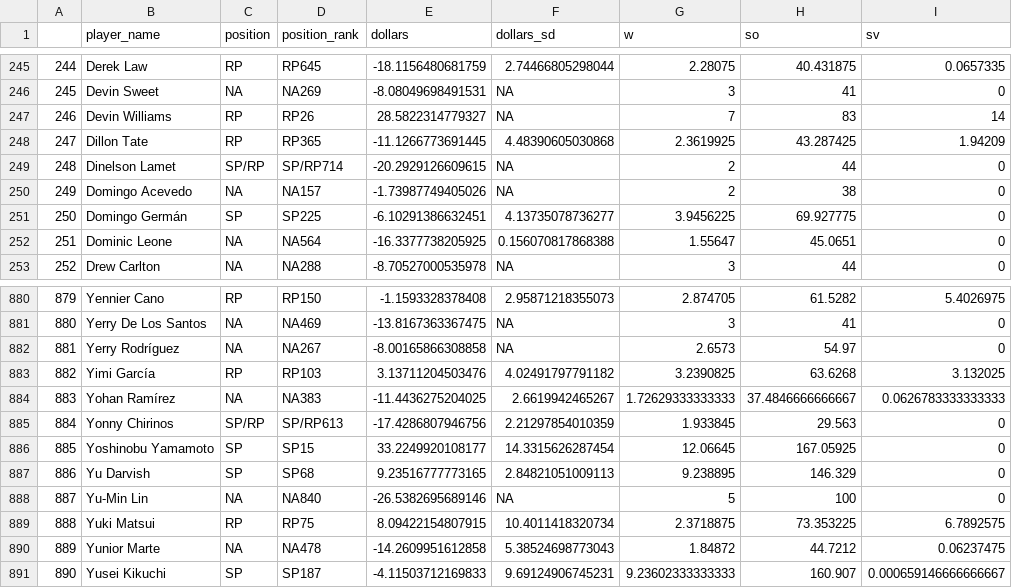
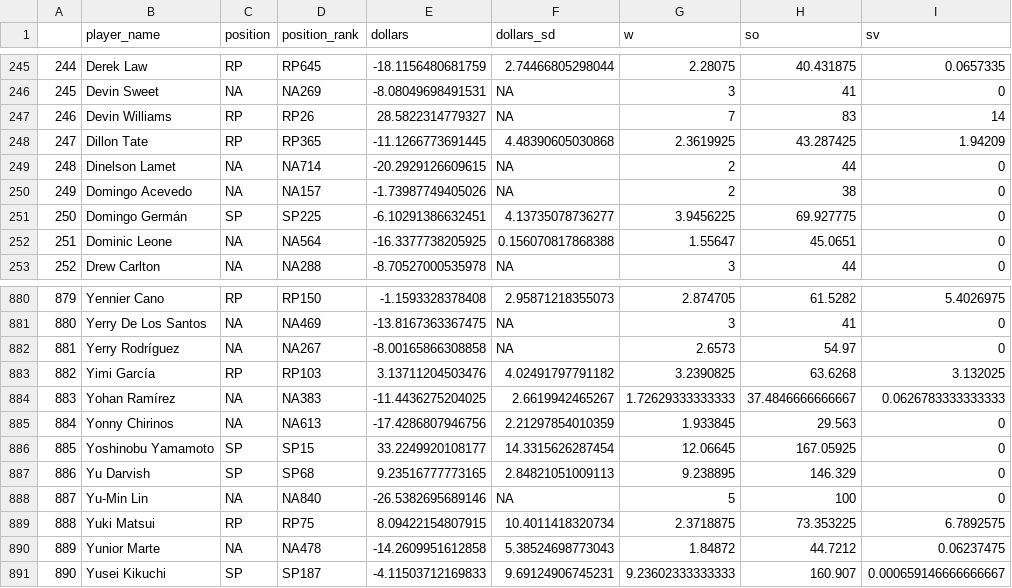
Before and after one commit to bdidds2/Betting, a CSV file: ottoneu/all_pitchers.csv, drawn as a sheet; only a part is shown, gaps mark what is left out; the diff names each change by its address in the sheet, - before the commit and + after, or states it on an @@ line.

```diff
--- a/ottoneu/all_pitchers.csv
+++ b/ottoneu/all_pitchers.csv
-C249 (position): SP/RP
+C249 (position): NA
-D249 (position_rank): SP/RP714
+D249 (position_rank): NA714
-C885 (position): SP/RP
+C885 (position): NA
-D885 (position_rank): SP/RP613
+D885 (position_rank): NA613
```
Also changed, not shown: ottoneu/bum_bum_pitchers.csv, ottoneu/dani_rojas_hitters.csv, 4 other files.
